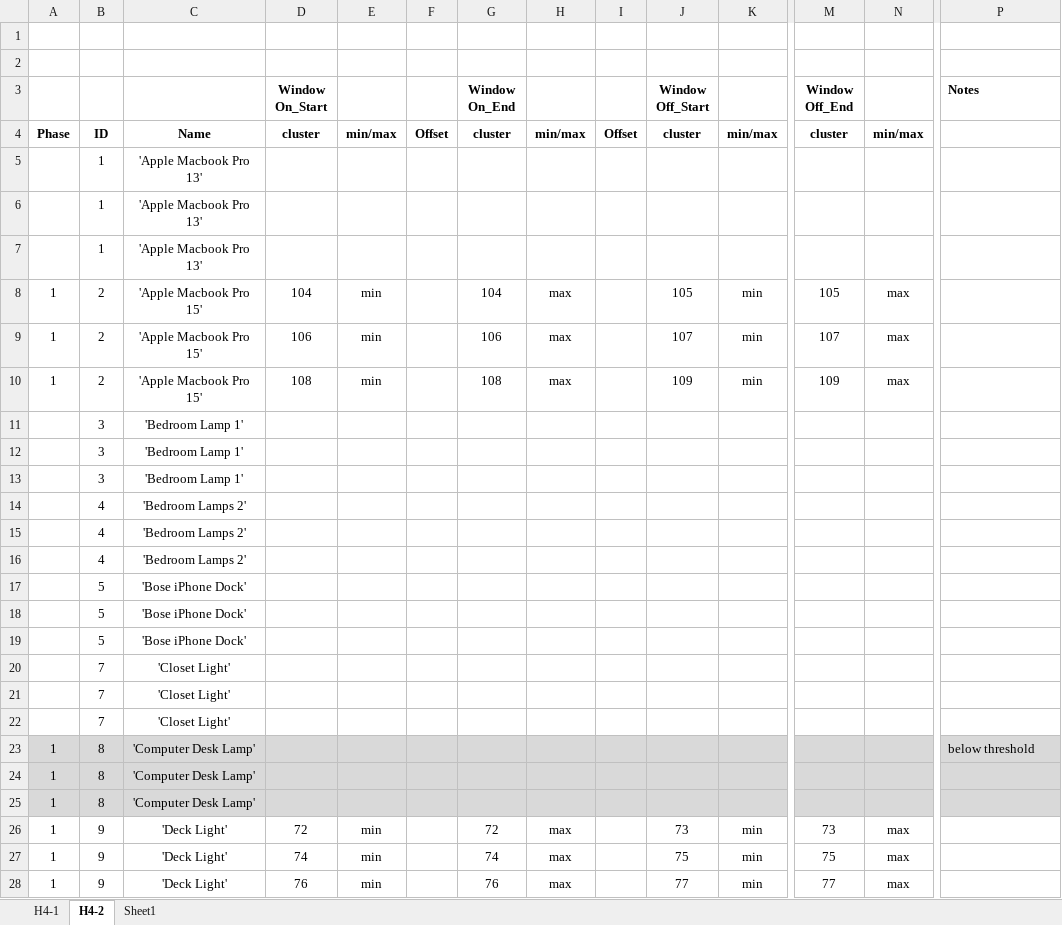
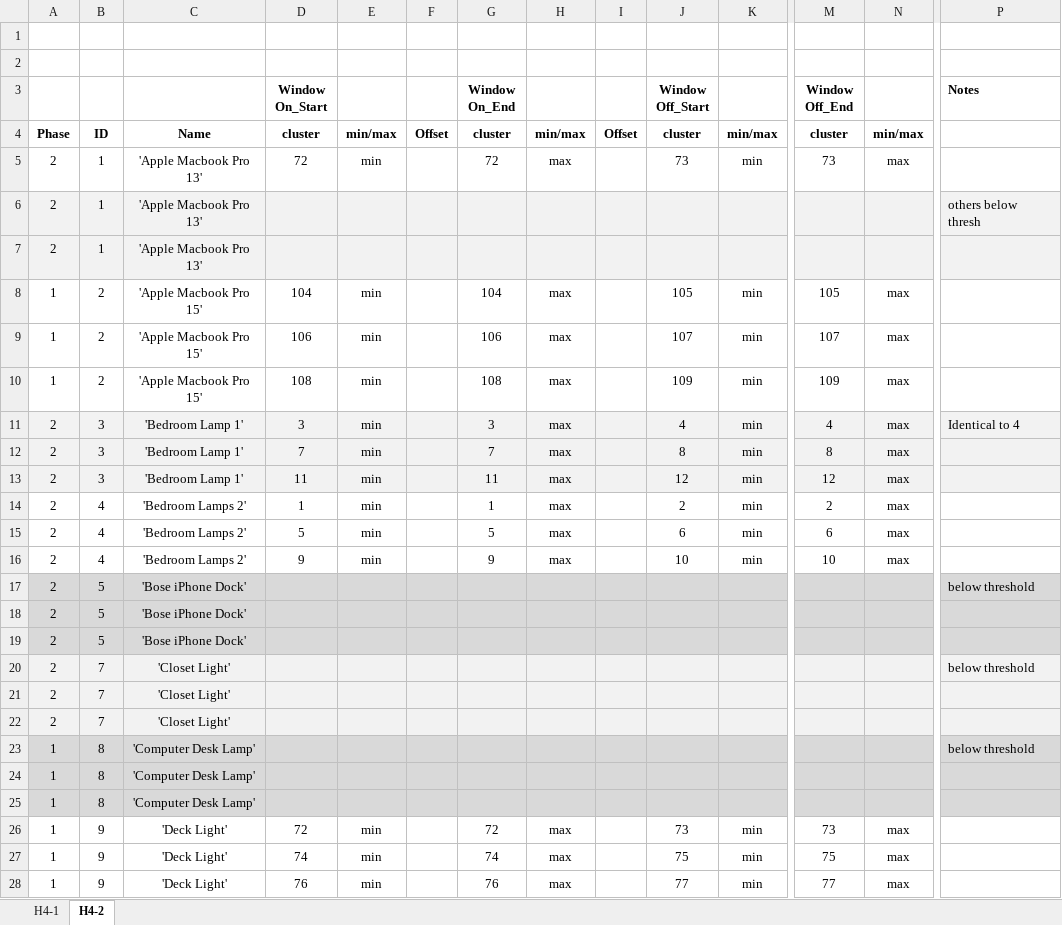
Before and after one commit to kmin219/ED, an Excel workbook: ML/Windows_H4.xlsx, sheet H4-2, drawn as a sheet; only a part is shown, gaps mark what is left out; values as stored, in another font and other column widths than the file's, no borders; removed rows and columns are numbered as before the commit, all else as after; rows hold the shown columns only; the diff covers the shown part only; the diff names each change by its address in the sheet, - before the commit and + after, or states it on an @@ line.

```diff
--- a/ML/Windows_H4.xlsx (sheet H4-2)
+++ b/ML/Windows_H4.xlsx (sheet H4-2)
-sheet tab: Sheet1
-row 5:  | 1 | 'Apple Macbook Pro 13'
-row 6:  | 1 | 'Apple Macbook Pro 13'
+row 5: 2 | 1 | 'Apple Macbook Pro 13' | 72 | min |  | 72 | max |  | 73 | min | 73 | max
+row 6: 2 | 1 | 'Apple Macbook Pro 13' |  |  |  |  |  |  |  |  |  |  | others below thresh
-A7: (empty)
+A7: 2
-A7:P7 fill: none
+A7:P7 fill: #F2F2F2
-row 11:  | 3 | 'Bedroom Lamp 1'
-row 12:  | 3 | 'Bedroom Lamp 1'
-row 13:  | 3 | 'Bedroom Lamp 1'
-row 14:  | 4 | 'Bedroom Lamps 2'
-row 15:  | 4 | 'Bedroom Lamps 2'
-row 16:  | 4 | 'Bedroom Lamps 2'
-row 17:  | 5 | 'Bose iPhone Dock'
+row 11: 2 | 3 | 'Bedroom Lamp 1' | 3 | min |  | 3 | max |  | 4 | min | 4 | max | Identical to 4
+row 12: 2 | 3 | 'Bedroom Lamp 1' | 7 | min |  | 7 | max |  | 8 | min | 8 | max
+row 13: 2 | 3 | 'Bedroom Lamp 1' | 11 | min |  | 11 | max |  | 12 | min | 12 | max
+row 14: 2 | 4 | 'Bedroom Lamps 2' | 1 | min |  | 1 | max |  | 2 | min | 2 | max
+row 15: 2 | 4 | 'Bedroom Lamps 2' | 5 | min |  | 5 | max |  | 6 | min | 6 | max
+row 16: 2 | 4 | 'Bedroom Lamps 2' | 9 | min |  | 9 | max |  | 10 | min | 10 | max
+row 17: 2 | 5 | 'Bose iPhone Dock' |  |  |  |  |  |  |  |  |  |  | below threshold
-A18:A22: (empty)
+A18:A22: 2
-A18:P19 fill: none
+A18:P19 fill: #D9D9D9
-A20:P22 fill: none
+A20:P22 fill: #F2F2F2
-P20 (Notes): (empty)
+P20 (Notes): below threshold
```
Also changed, not shown: 21 added rows, 12 removed rows, 26 edited cells and cell formats elsewhere in this sheet, 1 other file.
